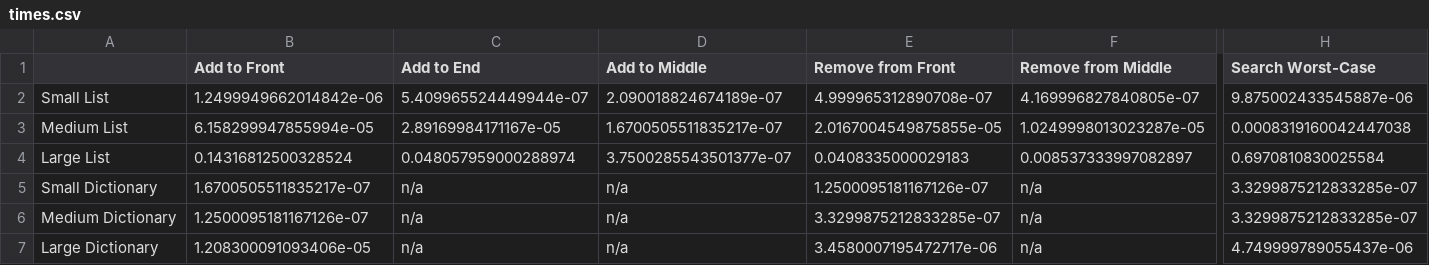
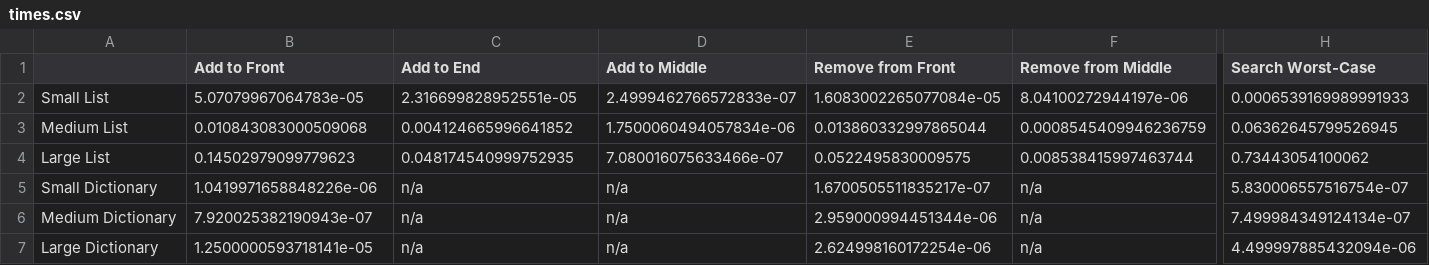
Before and after one commit to mads1158/CS301-Assignment-2, a CSV file: times.csv, drawn as a sheet; only a part is shown, gaps mark what is left out; the diff covers the shown part only; the diff names each change by its address in the sheet, - before the commit and + after, or states it on an @@ line.

Commit message:
Updated Data for clarity

```diff
--- a/times.csv
+++ b/times.csv
-B2 (Add to Front): 1.2499949662014842e-06
+B2 (Add to Front): 5.07079967064783e-05
-C2 (Add to End): 5.409965524449944e-07
+C2 (Add to End): 2.316699828952551e-05
-D2 (Add to Middle): 2.090018824674189e-07
+D2 (Add to Middle): 2.4999462766572833e-07
-E2 (Remove from Front): 4.999965312890708e-07
+E2 (Remove from Front): 1.6083002265077084e-05
-F2 (Remove from Middle): 4.169996827840805e-07
+F2 (Remove from Middle): 8.04100272944197e-06
-H2 (Search Worst-Case): 9.875002433545887e-06
+H2 (Search Worst-Case): 0.0006539169989991933
-B3 (Add to Front): 6.158299947855994e-05
+B3 (Add to Front): 0.010843083000509068
-C3 (Add to End): 2.89169984171167e-05
+C3 (Add to End): 0.004124665996641852
-D3 (Add to Middle): 1.6700505511835217e-07
+D3 (Add to Middle): 1.7500060494057834e-06
-E3 (Remove from Front): 2.0167004549875855e-05
+E3 (Remove from Front): 0.013860332997865044
-F3 (Remove from Middle): 1.0249998013023287e-05
+F3 (Remove from Middle): 0.0008545409946236759
-H3 (Search Worst-Case): 0.0008319160042447038
+H3 (Search Worst-Case): 0.06362645799526945
-B4 (Add to Front): 0.14316812500328524
+B4 (Add to Front): 0.14502979099779623
-C4 (Add to End): 0.048057959000288974
+C4 (Add to End): 0.048174540999752935
-D4 (Add to Middle): 3.7500285543501377e-07
+D4 (Add to Middle): 7.080016075633466e-07
-E4 (Remove from Front): 0.0408335000029183
+E4 (Remove from Front): 0.0522495830009575
-F4 (Remove from Middle): 0.008537333997082897
+F4 (Remove from Middle): 0.008538415997463744
-H4 (Search Worst-Case): 0.6970810830025584
+H4 (Search Worst-Case): 0.73443054100062
-B5 (Add to Front): 1.6700505511835217e-07
+B5 (Add to Front): 1.0419971658848226e-06
-E5 (Remove from Front): 1.2500095181167126e-07
+E5 (Remove from Front): 1.6700505511835217e-07
-H5 (Search Worst-Case): 3.3299875212833285e-07
+H5 (Search Worst-Case): 5.830006557516754e-07
-B6 (Add to Front): 1.2500095181167126e-07
+B6 (Add to Front): 7.920025382190943e-07
-E6 (Remove from Front): 3.3299875212833285e-07
+E6 (Remove from Front): 2.959000994451344e-06
-H6 (Search Worst-Case): 3.3299875212833285e-07
+H6 (Search Worst-Case): 7.499984349124134e-07
-B7 (Add to Front): 1.208300091093406e-05
+B7 (Add to Front): 1.2500000593718141e-05
-E7 (Remove from Front): 3.4580007195472717e-06
+E7 (Remove from Front): 2.624998160172254e-06
-H7 (Search Worst-Case): 4.749999789055437e-06
+H7 (Search Worst-Case): 4.499997885432094e-06
```
Also changed, not shown: 3 edited cells elsewhere in this file, 1 other file.
